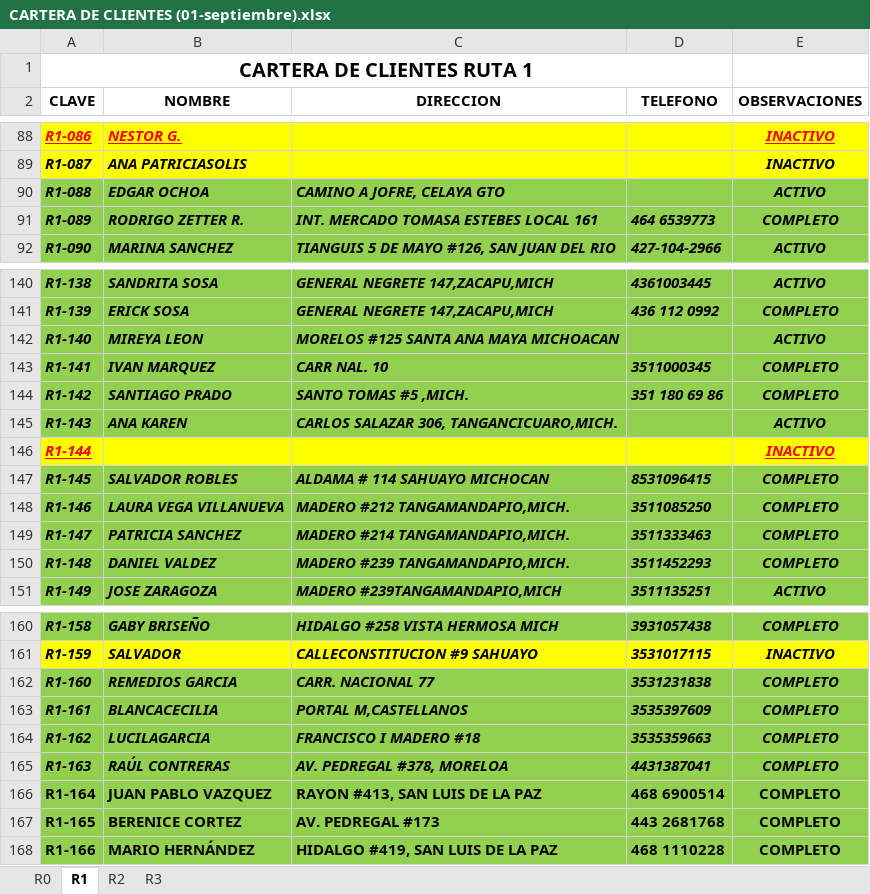
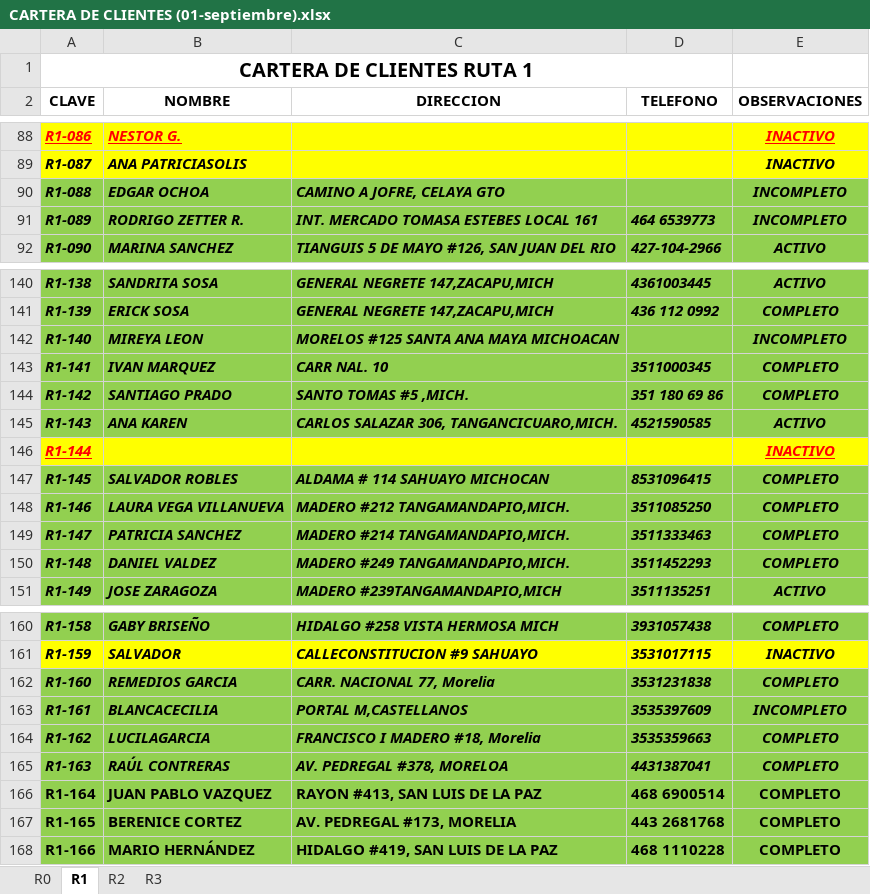
Before and after one commit to angelcamposalejo/ListadoClientes, an Excel workbook: CARTERA DE CLIENTES (01-septiembre).xlsx, sheet R1, drawn as a sheet; only a part is shown, gaps mark what is left out; values as stored, in another font and other column widths than the file's, no borders; the diff covers the shown part only; the diff names each change by its address in the sheet, - before the commit and + after, or states it on an @@ line.

Commit message:
actualziacion de clientes al 03 de septiembre del 2017

```diff
--- a/CARTERA DE CLIENTES (01-septiembre).xlsx (sheet R1)
+++ b/CARTERA DE CLIENTES (01-septiembre).xlsx (sheet R1)
-E90 (OBSERVACIONES): ACTIVO
+E90 (OBSERVACIONES): INCOMPLETO
-E91 (OBSERVACIONES): COMPLETO
+E91 (OBSERVACIONES): INCOMPLETO
-E142 (OBSERVACIONES): ACTIVO
+E142 (OBSERVACIONES): INCOMPLETO
-D145 (TELEFONO): (empty)
+D145 (TELEFONO): 4521590585
-C150 (DIRECCION): MADERO #239 TANGAMANDAPIO,MICH.
+C150 (DIRECCION): MADERO #249 TANGAMANDAPIO,MICH.
-C162 (DIRECCION): CARR. NACIONAL 77
+C162 (DIRECCION): CARR. NACIONAL 77, Morelia
-E163 (OBSERVACIONES): COMPLETO
+E163 (OBSERVACIONES): INCOMPLETO
-C164 (DIRECCION): FRANCISCO I MADERO #18
+C164 (DIRECCION): FRANCISCO I MADERO #18, Morelia
-C167 (DIRECCION): AV. PEDREGAL #173
+C167 (DIRECCION): AV. PEDREGAL #173, MORELIA
```
Also changed, not shown: 6 edited cells elsewhere in this sheet, sheet R3, sheet R2.
